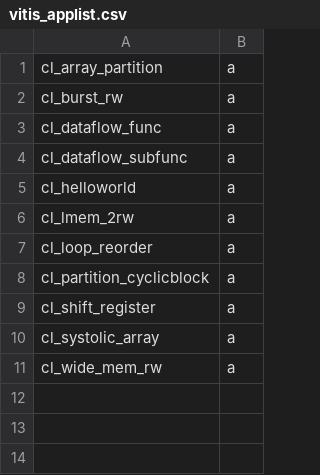
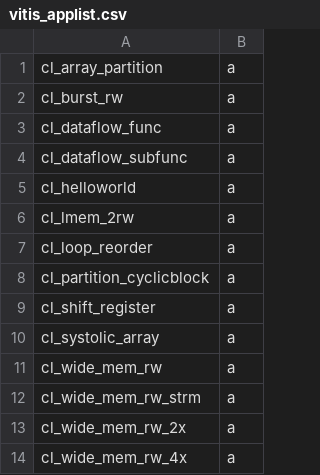
Before and after one commit to TUM-DSE/proteus-unikernel, a CSV file: funky-scripts/evaluation/vitis_applist.csv, drawn as a sheet.

Commit message:
Add cl_wide_mem variants to vitis_applist.csv

```diff
--- a/funky-scripts/evaluation/vitis_applist.csv
+++ b/funky-scripts/evaluation/vitis_applist.csv
@@ -11 +11,4 @@ cl_systolic_array, a
 cl_wide_mem_rw, a
+cl_wide_mem_rw_strm, a
+cl_wide_mem_rw_2x, a
+cl_wide_mem_rw_4x, a
```
